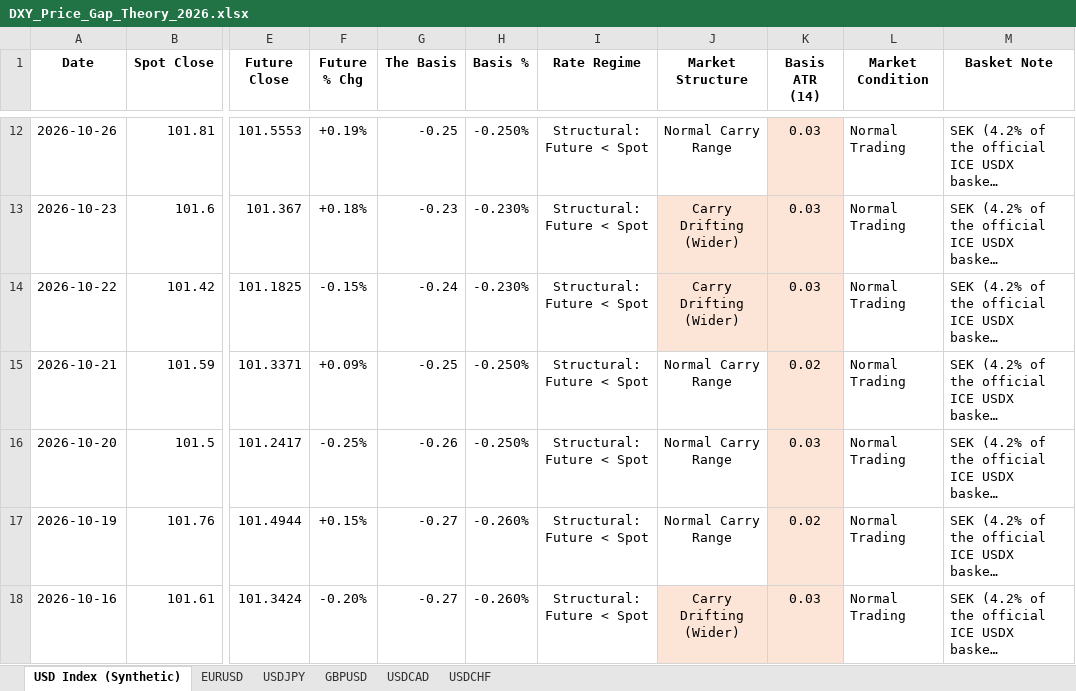
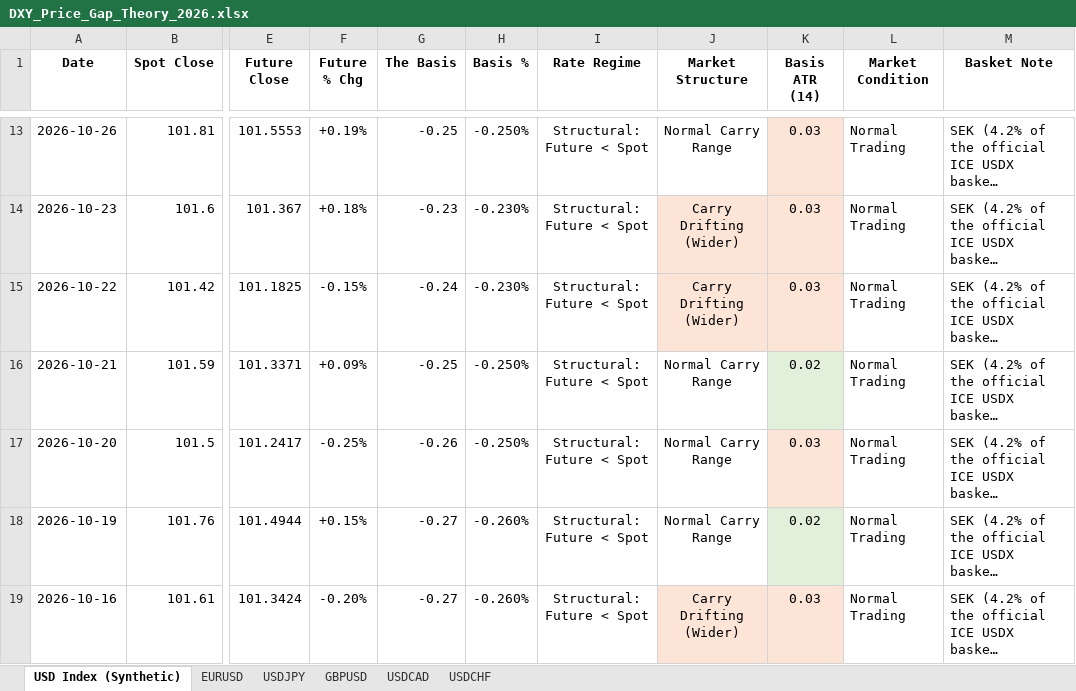
Before and after one commit to Jamesssurfer/DXYSpotvsFuture, an Excel workbook: DXY_Price_Gap_Theory_2026.xlsx, sheet USD Index (Synthetic), drawn as a sheet; only a part is shown, gaps mark what is left out; long unchanged cells end in …; values as stored, in another font and other column widths than the file's, no borders; addresses are those after the commit; the diff covers the shown part only; the diff names each change by its address in the sheet, - before the commit and + after, or states it on an @@ line.

```diff
--- a/DXY_Price_Gap_Theory_2026.xlsx (sheet USD Index (Synthetic))
+++ b/DXY_Price_Gap_Theory_2026.xlsx (sheet USD Index (Synthetic))
-K16 fill: #FCE4D6
+K16 fill: #E2EFDA
-K18 fill: #FCE4D6
+K18 fill: #E2EFDA
```
Also changed, not shown: 1 added row and cell formats elsewhere in this sheet, sheet USDCAD, sheet EURUSD, sheet GBPUSD, sheet USDCHF, sheet USDJPY.
